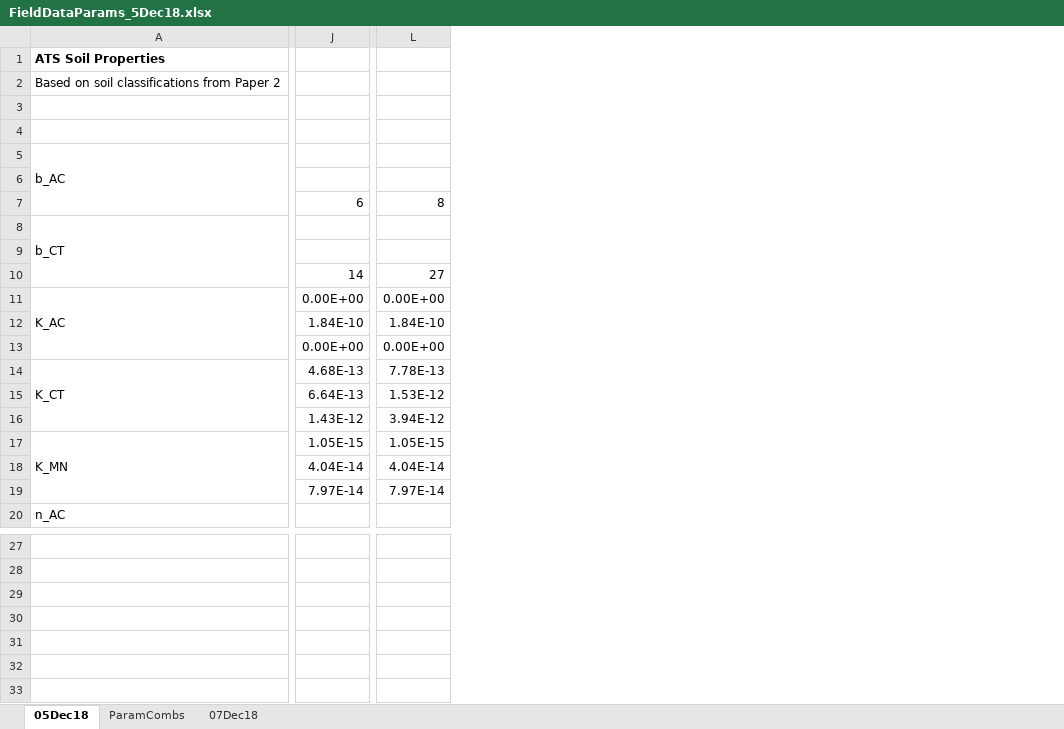
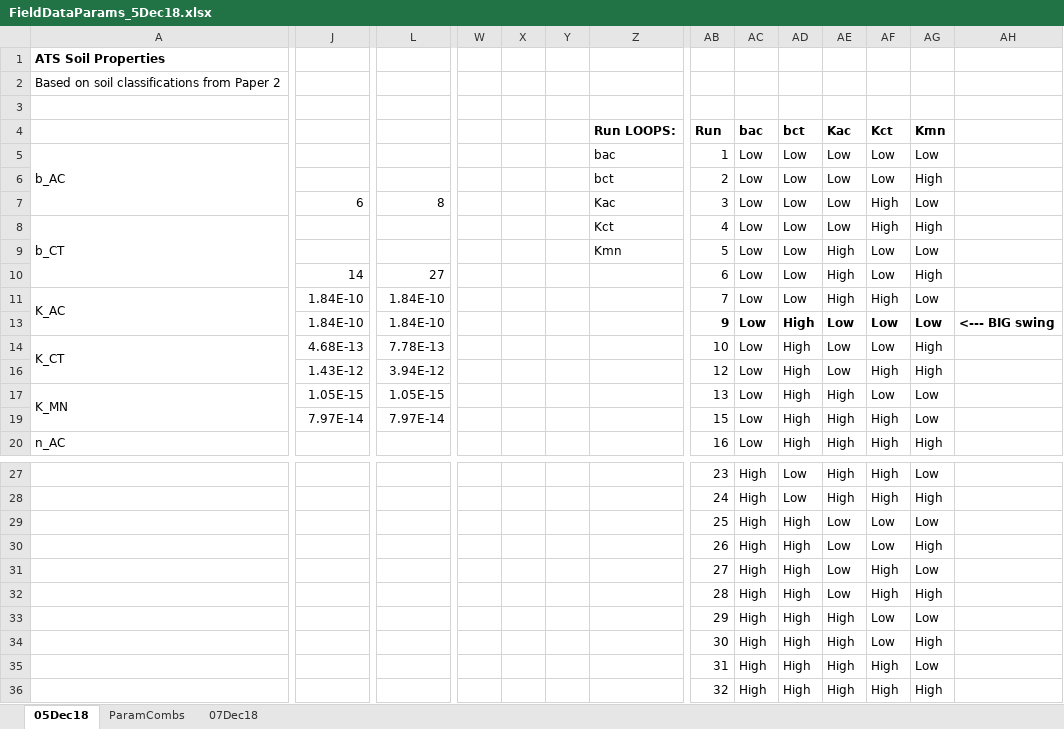
Before and after one commit to mtoconnor12/3DHummock, an Excel workbook: test7_matk/FieldDataParams_5Dec18.xlsx, sheet 05Dec18, drawn as a sheet; only a part is shown, gaps mark what is left out; values as stored, in another font and other column widths than the file's, no borders; removed rows and columns are numbered as before the commit, all else as after; rows hold the shown columns only; the diff covers the shown part only; the diff names each change by its address in the sheet, - before the commit and + after, or states it on an @@ line.

```diff
--- a/test7_matk/FieldDataParams_5Dec18.xlsx (sheet 05Dec18)
+++ b/test7_matk/FieldDataParams_5Dec18.xlsx (sheet 05Dec18)
+column W, empty
+column X, empty
+column Y, empty
+column Z, rows 4-9: Run LOOPS: | bac | bct | Kac | Kct | Kmn
+column AB, rows 4-20: Run | 1 | 2 | 3 | 4 | 5 | 6 | 7 | 9 | 10 | 12 | 13 | 15 | 16; rows 27-28: 23 | 24
+column AC, rows 4-20: bac | Low | Low | Low | Low | Low | Low | Low | Low | Low | Low | Low | Low | Low; rows 27-28: High | High
+column AD, rows 4-20: bct | Low | Low | Low | Low | Low | Low | Low | High | High | High | High | High | High; rows 27-28: Low | Low
+column AE, rows 4-20: Kac | Low | Low | Low | Low | High | High | High | Low | Low | Low | High | High | High; rows 27-28: High | High
+column AF, rows 4-20: Kct | Low | Low | High | High | Low | Low | High | Low | Low | High | Low | High | High; rows 27-28: High | High
+column AG, rows 4-20: Kmn | Low | High | Low | High | Low | High | Low | Low | High | High | Low | Low | High; rows 27-28: Low | High
+column AH, row 13: <--- BIG swing
-J11: 0.00E+00
+J11: 1.84E-10
-L11: 0.00E+00
+L11: 1.84E-10
-row 12:  | 1.84E-10 | 1.84E-10
-J13: 0.00E+00
+J13: 1.84E-10
-L13: 0.00E+00
+L13: 1.84E-10
-row 15:  | 6.64E-13 | 1.53E-12
-row 18:  | 4.04E-14 | 4.04E-14
+row 29:  |  |  |  |  |  |  | 25 | High | High | Low | Low | Low
+row 30:  |  |  |  |  |  |  | 26 | High | High | Low | Low | High
+row 31:  |  |  |  |  |  |  | 27 | High | High | Low | High | Low
+row 32:  |  |  |  |  |  |  | 28 | High | High | Low | High | High
+row 33:  |  |  |  |  |  |  | 29 | High | High | High | Low | Low
+row 34:  |  |  |  |  |  |  | 30 | High | High | High | Low | High
+row 35:  |  |  |  |  |  |  | 31 | High | High | High | High | Low
+row 36:  |  |  |  |  |  |  | 32 | High | High | High | High | High
```
Also changed, not shown: 1 added column elsewhere in this sheet, sheet 07Dec18, hidden cells, test7_matk/RunFailures_27Nov18.xlsx, 6 other files.
